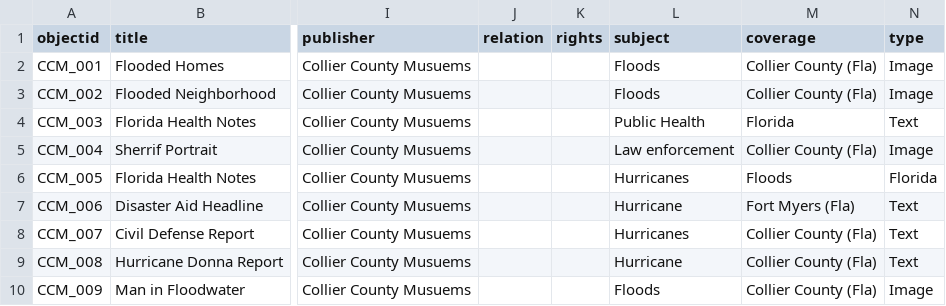
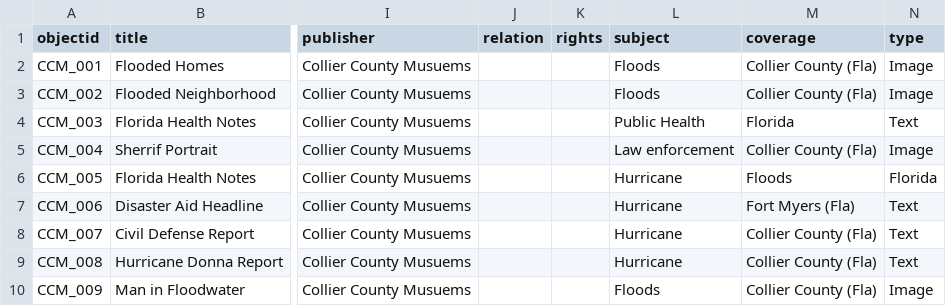
Before and after one commit to lukemcq7/Collection-Builder-Project, a CSV file: _data/metadata.csv, drawn as a sheet; only a part is shown, gaps mark what is left out; the diff names each change by its address in the sheet, - before the commit and + after, or states it on an @@ line.

Commit message:
Fix formatting issues in metadata.csv

```diff
--- a/_data/metadata.csv
+++ b/_data/metadata.csv
-L6 (subject): Hurricanes
+L6 (subject): Hurricane
-L8 (subject): Hurricanes
+L8 (subject): Hurricane
```
